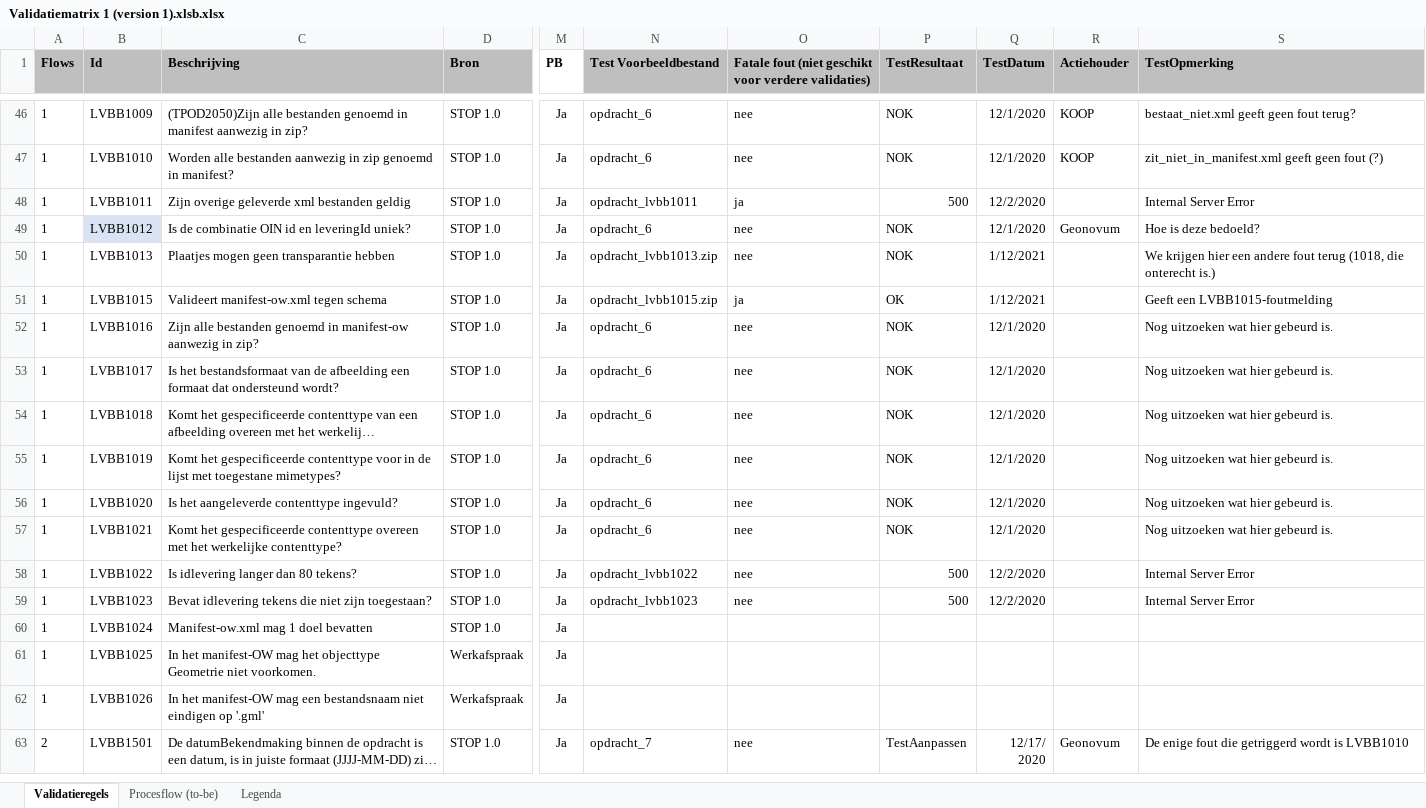
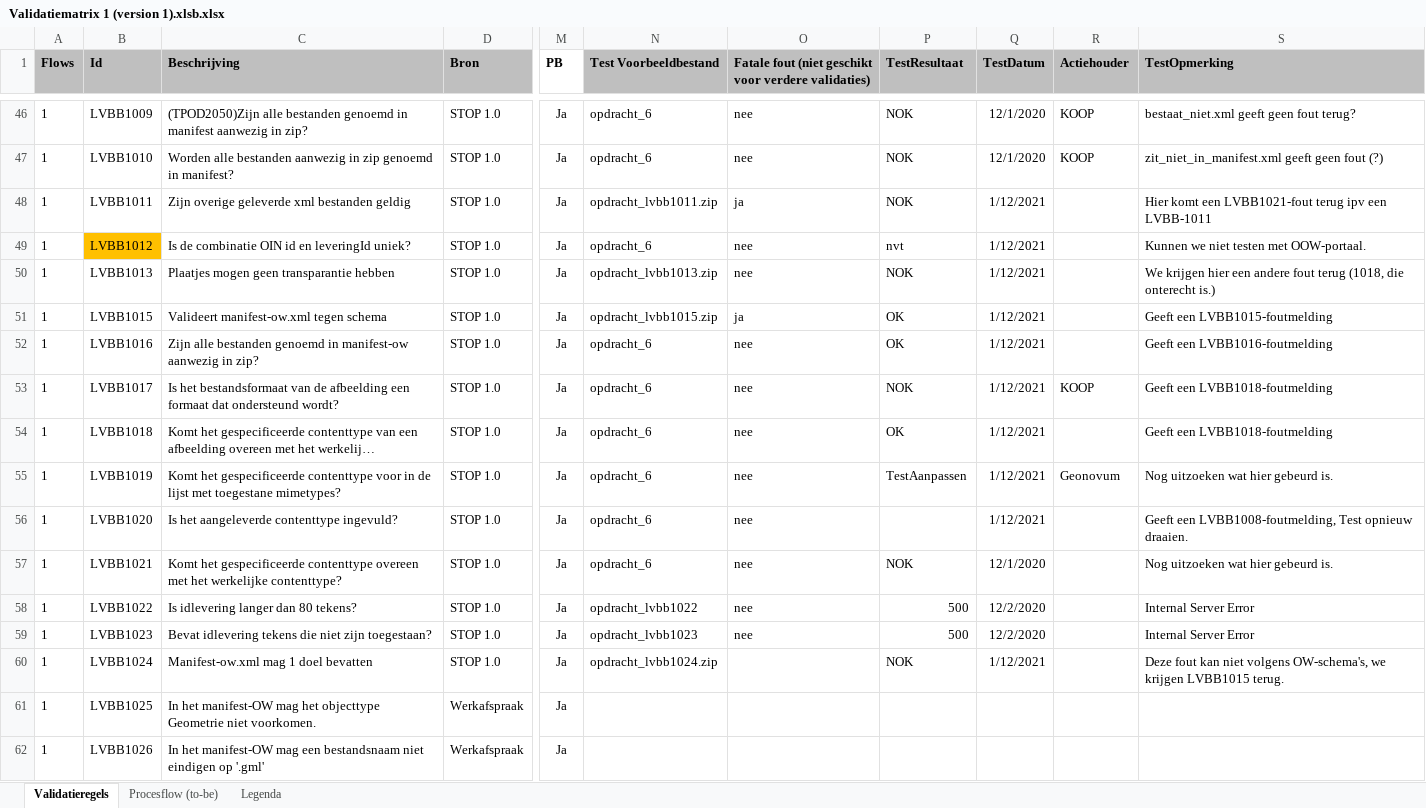
Before and after one commit to Geonovum/xml_validatietestcontent, an Excel workbook: 1.0.4-rc/Validatiematrix 1 (version 1).xlsb.xlsx, sheet Validatieregels, drawn as a sheet; only a part is shown, gaps mark what is left out; the shorter side is filled out with more unchanged rows; long unchanged cells end in …; values as stored, in another font and other column widths than the file's, no borders; conditional formats not drawn; the diff names each change by its address in the sheet, - before the commit and + after, or states it on an @@ line.

Commit message:
Aanpassingen in de Excel gedaan.

```diff
--- a/1.0.4-rc/Validatiematrix 1 (version 1).xlsb.xlsx (sheet Validatieregels)
+++ b/1.0.4-rc/Validatiematrix 1 (version 1).xlsb.xlsx (sheet Validatieregels)
-N48 (Test Voorbeeldbestand): opdracht_lvbb1011
+N48 (Test Voorbeeldbestand): opdracht_lvbb1011.zip
-P48 (TestResultaat): 500
+P48 (TestResultaat): NOK
-Q48 (TestDatum): 12/2/2020
+Q48 (TestDatum): 1/12/2021
-S48 (TestOpmerking): Internal Server Error
+S48 (TestOpmerking): Hier komt een LVBB1021-fout terug ipv een LVBB-1011
-B49 fill: #DAE3F3
+B49 fill: #FFC000
-P49 (TestResultaat): NOK
+P49 (TestResultaat): nvt
-Q49 (TestDatum): 12/1/2020
+Q49 (TestDatum): 1/12/2021
-R49 (Actiehouder): Geonovum
+R49 (Actiehouder): (empty)
-S49 (TestOpmerking): Hoe is deze bedoeld?
+S49 (TestOpmerking): Kunnen we niet testen met OOW-portaal.
-P52 (TestResultaat): NOK
+P52 (TestResultaat): OK
-Q52:Q56 (TestDatum): 12/1/2020
+Q52:Q56 (TestDatum): 1/12/2021
-S52 (TestOpmerking): Nog uitzoeken wat hier gebeurd is.
+S52 (TestOpmerking): Geeft een LVBB1016-foutmelding
-R53 (Actiehouder): (empty)
+R53 (Actiehouder): KOOP
-S53:S54 (TestOpmerking): Nog uitzoeken wat hier gebeurd is.
+S53:S54 (TestOpmerking): Geeft een LVBB1018-foutmelding
-P54 (TestResultaat): NOK
+P54 (TestResultaat): OK
-P55 (TestResultaat): NOK
+P55 (TestResultaat): TestAanpassen
-R55 (Actiehouder): (empty)
+R55 (Actiehouder): Geonovum
-P56 (TestResultaat): NOK
+P56 (TestResultaat): (empty)
-S56 (TestOpmerking): Nog uitzoeken wat hier gebeurd is.
+S56 (TestOpmerking): Geeft een LVBB1008-foutmelding, Test opnieuw draaien.
-N60 (Test Voorbeeldbestand): (empty)
+N60 (Test Voorbeeldbestand): opdracht_lvbb1024.zip
-P60 (TestResultaat): (empty)
+P60 (TestResultaat): NOK
-Q60 (TestDatum): (empty)
+Q60 (TestDatum): 1/12/2021
-S60 (TestOpmerking): (empty)
+S60 (TestOpmerking): Deze fout kan niet volgens OW-schema's, we krijgen LVBB1015 terug.
```
